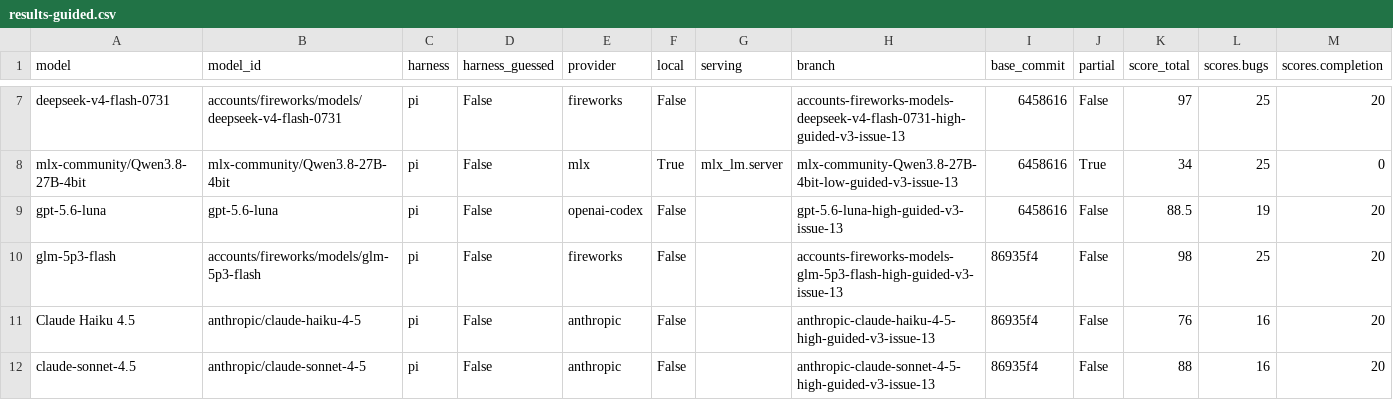
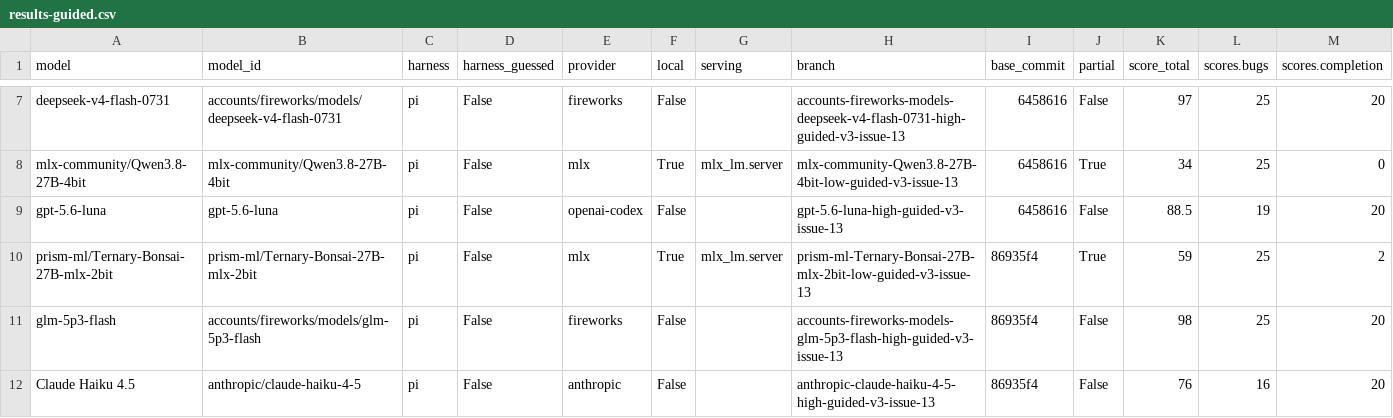
Before and after one commit to irae/choose-a-local-llm, a CSV file: benchmarks/mendel/results-guided.csv, drawn as a sheet; only a part is shown, gaps mark what is left out; the shorter side is filled out with more unchanged rows; rows hold the shown columns only; the diff names each change by its address in the sheet, - before the commit and + after, or states it on an @@ line.

```diff
--- a/benchmarks/mendel/results-guided.csv
+++ b/benchmarks/mendel/results-guided.csv
+row 10: prism-ml/Ternary-Bonsai-27B-mlx-2bit | prism-ml/Ternary-Bonsai-27B-mlx-2bit | pi | False | mlx | True | mlx_lm.server | prism-ml-Ternary-Bonsai-27B-mlx-2bit-low-guided-v3-issue-13 | 86935f4 | True | 59 | 25 | 2
```
Also changed, not shown: 7 other files.
